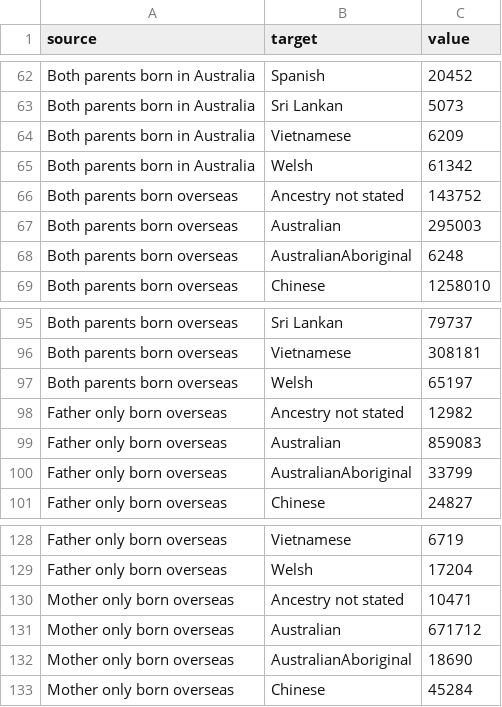
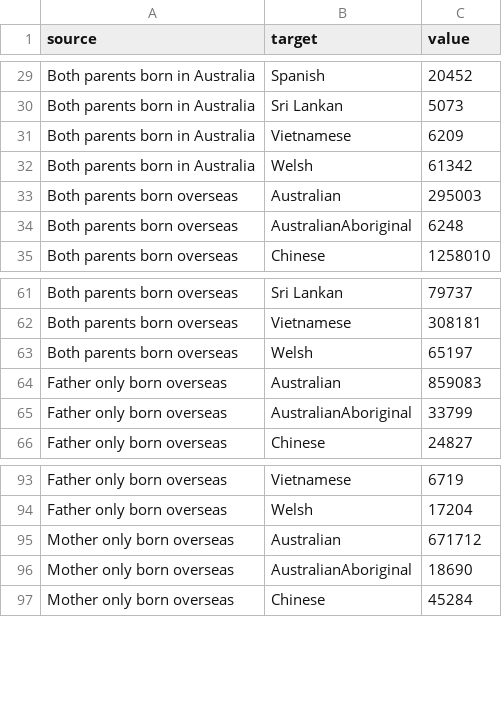
Before and after one commit to saltedeggsquid/FIT3179DV2, a CSV file: data/sankey_parental_birthplace_to_ancestry_australia_chart_ready.csv, drawn as a sheet; only a part is shown, gaps mark what is left out; the diff covers the shown part only.

```diff
--- a/data/sankey_parental_birthplace_to_ancestry_australia_chart_ready.csv
+++ b/data/sankey_parental_birthplace_to_ancestry_australia_chart_ready.csv
@@ -65,3 +32,2 @@ Both parents born in Australia,Vietnamese,6209
 Both parents born in Australia,Welsh,61342
-Both parents born overseas,Ancestry not stated,143752
 Both parents born overseas,Australian,295003
@@ -97,3 +63,2 @@ Both parents born overseas,Vietnamese,308181
 Both parents born overseas,Welsh,65197
-Father only born overseas,Ancestry not stated,12982
 Father only born overseas,Australian,859083
@@ -129,3 +94,2 @@ Father only born overseas,Vietnamese,6719
 Father only born overseas,Welsh,17204
-Mother only born overseas,Ancestry not stated,10471
 Mother only born overseas,Australian,671712
```
Also changed, not shown: 33 removed rows elsewhere in this file, 8 other files.
